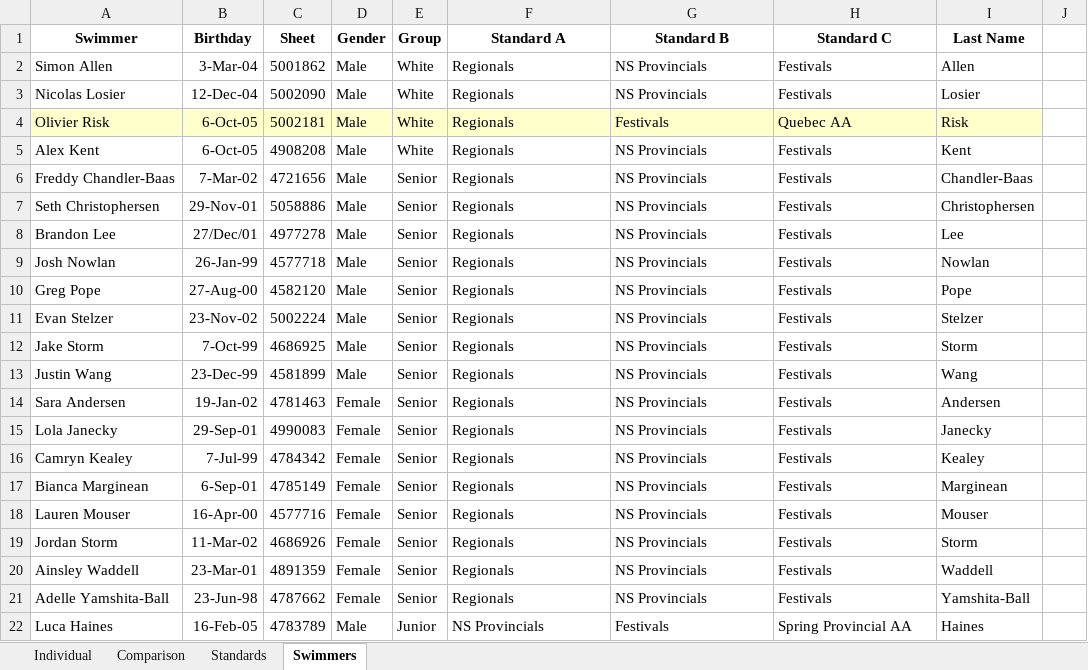
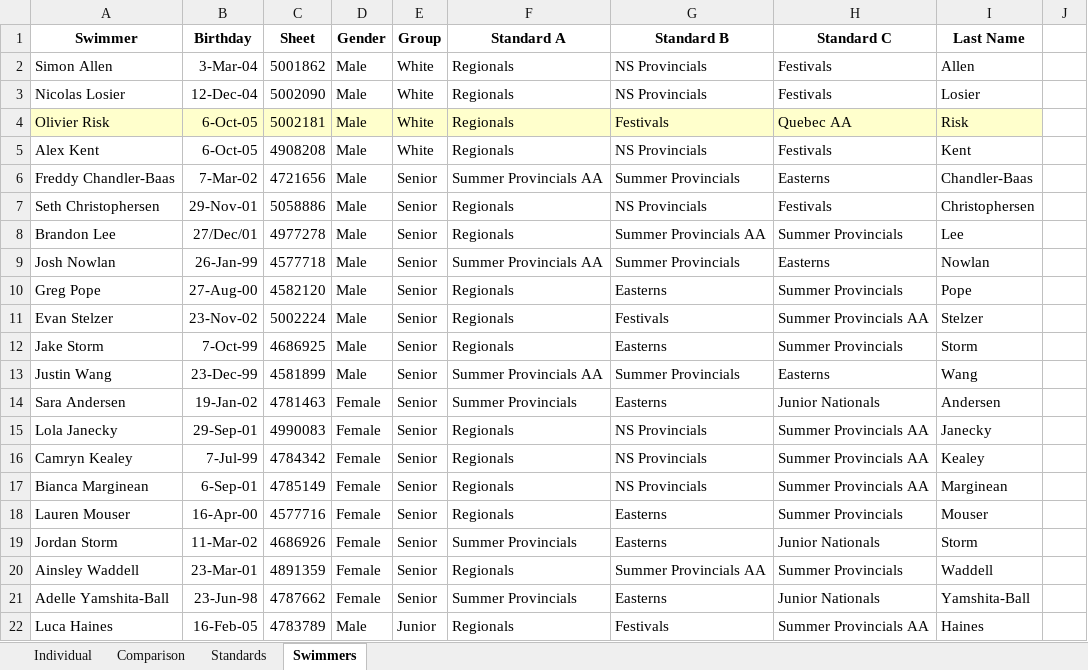
Before and after one commit to Subject2Risk/swim-report, an Excel workbook: swim-calculator.xlsm, sheet Swimmers, drawn as a sheet; only a part is shown; values as stored, in another font and other column widths than the file's, no borders; the diff covers the shown part only; the diff names each change by its address in the sheet, - before the commit and + after, or states it on an @@ line.

Commit message:
Updated swimmer standards' preferences.

```diff
--- a/swim-calculator.xlsm (sheet Swimmers)
+++ b/swim-calculator.xlsm (sheet Swimmers)
-F6 (Standard A): Regionals
+F6 (Standard A): Summer Provincials AA
-G6 (Standard B): NS Provincials
+G6 (Standard B): Summer Provincials
-H6 (Standard C): Festivals
+H6 (Standard C): Easterns
-G8 (Standard B): NS Provincials
+G8 (Standard B): Summer Provincials AA
-H8 (Standard C): Festivals
+H8 (Standard C): Summer Provincials
-F9 (Standard A): Regionals
+F9 (Standard A): Summer Provincials AA
-G9 (Standard B): NS Provincials
+G9 (Standard B): Summer Provincials
-H9 (Standard C): Festivals
+H9 (Standard C): Easterns
-G10 (Standard B): NS Provincials
+G10 (Standard B): Easterns
-H10 (Standard C): Festivals
+H10 (Standard C): Summer Provincials
-G11 (Standard B): NS Provincials
+G11 (Standard B): Festivals
-H11 (Standard C): Festivals
+H11 (Standard C): Summer Provincials AA
-G12 (Standard B): NS Provincials
+G12 (Standard B): Easterns
-H12 (Standard C): Festivals
+H12 (Standard C): Summer Provincials
-F13 (Standard A): Regionals
+F13 (Standard A): Summer Provincials AA
-G13 (Standard B): NS Provincials
+G13 (Standard B): Summer Provincials
-H13 (Standard C): Festivals
+H13 (Standard C): Easterns
-F14 (Standard A): Regionals
+F14 (Standard A): Summer Provincials
-G14 (Standard B): NS Provincials
+G14 (Standard B): Easterns
-H14 (Standard C): Festivals
+H14 (Standard C): Junior Nationals
-H15:H17 (Standard C): Festivals
+H15:H17 (Standard C): Summer Provincials AA
-G18:G19 (Standard B): NS Provincials
+G18:G19 (Standard B): Easterns
-H18 (Standard C): Festivals
+H18 (Standard C): Summer Provincials
-F19 (Standard A): Regionals
+F19 (Standard A): Summer Provincials
-H19 (Standard C): Festivals
+H19 (Standard C): Junior Nationals
-G20 (Standard B): NS Provincials
+G20 (Standard B): Summer Provincials AA
-H20 (Standard C): Festivals
+H20 (Standard C): Summer Provincials
-F21 (Standard A): Regionals
+F21 (Standard A): Summer Provincials
-G21 (Standard B): NS Provincials
+G21 (Standard B): Easterns
-H21 (Standard C): Festivals
+H21 (Standard C): Junior Nationals
-F22 (Standard A): NS Provincials
+F22 (Standard A): Regionals
-H22 (Standard C): Spring Provincial AA
+H22 (Standard C): Summer Provincials AA
```
Also changed, not shown: 18 edited cells elsewhere in this sheet, sheet Individual, sheet Comparison, formulas that keep their value, hidden cells.
